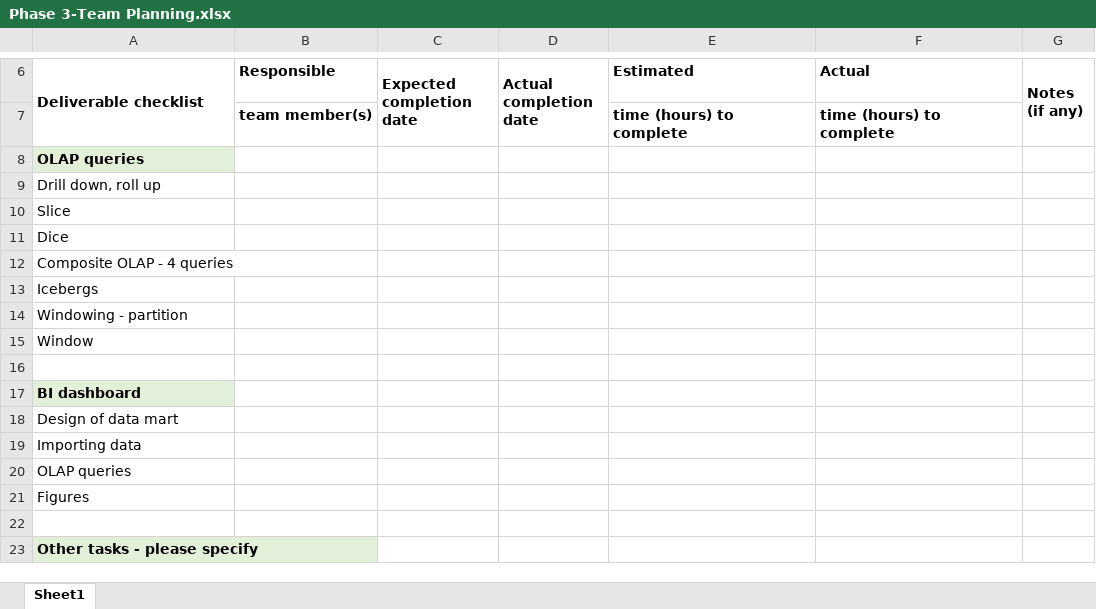
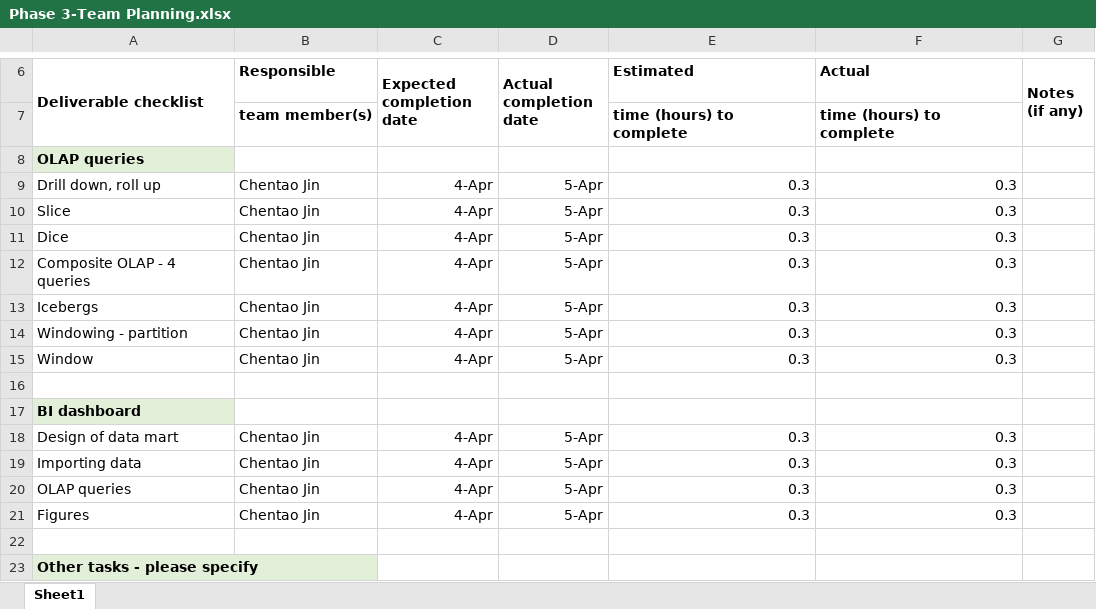
Before and after one commit to SuperChentao/OLAP-Data-Mining-Visualization, an Excel workbook: phase 3/Phase 3-Team Planning.xlsx, sheet Sheet1, drawn as a sheet; only a part is shown, gaps mark what is left out; values as stored, in another font and other column widths than the file's, no borders; removed rows and columns are numbered as before the commit, all else as after; the diff names each change by its address in the sheet, - before the commit and + after, or states it on an @@ line.

Commit message:
fill team plan sheet

```diff
--- a/phase 3/Phase 3-Team Planning.xlsx (sheet Sheet1)
+++ b/phase 3/Phase 3-Team Planning.xlsx (sheet Sheet1)
-row 9: Drill down, roll up
-row 10: Slice
-row 11: Dice
-row 12: Composite OLAP - 4 queries
-row 13: Icebergs
-row 14: Windowing - partition
-row 15: Window
+row 9: Drill down, roll up | Chentao Jin | 4-Apr | 5-Apr | 0.3 | 0.3
+row 10: Slice | Chentao Jin | 4-Apr | 5-Apr | 0.3 | 0.3
+row 11: Dice | Chentao Jin | 4-Apr | 5-Apr | 0.3 | 0.3
+row 12: Composite OLAP - 4 queries | Chentao Jin | 4-Apr | 5-Apr | 0.3 | 0.3
+row 13: Icebergs | Chentao Jin | 4-Apr | 5-Apr | 0.3 | 0.3
+row 14: Windowing - partition | Chentao Jin | 4-Apr | 5-Apr | 0.3 | 0.3
+row 15: Window | Chentao Jin | 4-Apr | 5-Apr | 0.3 | 0.3
-row 18: Design of data mart
-row 19: Importing data
-row 20: OLAP queries
-row 21: Figures
+row 18: Design of data mart | Chentao Jin | 4-Apr | 5-Apr | 0.3 | 0.3
+row 19: Importing data | Chentao Jin | 4-Apr | 5-Apr | 0.3 | 0.3
+row 20: OLAP queries | Chentao Jin | 4-Apr | 5-Apr | 0.3 | 0.3
+row 21: Figures | Chentao Jin | 4-Apr | 5-Apr | 0.3 | 0.3
```
